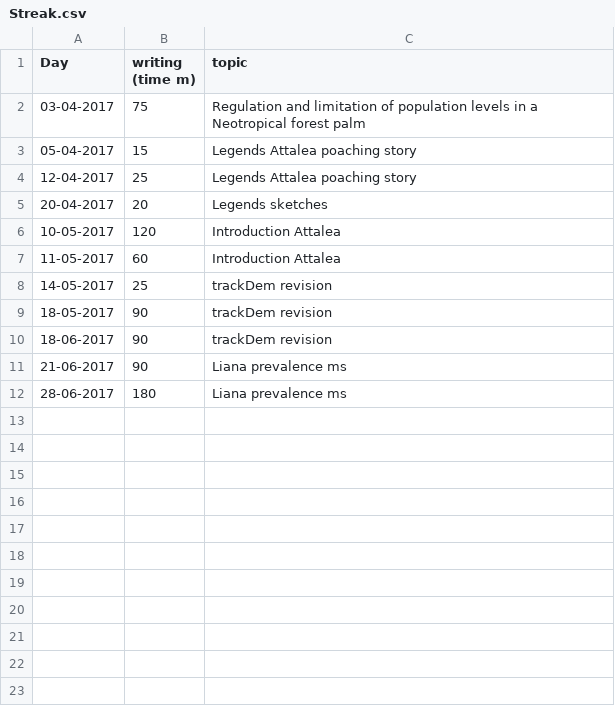
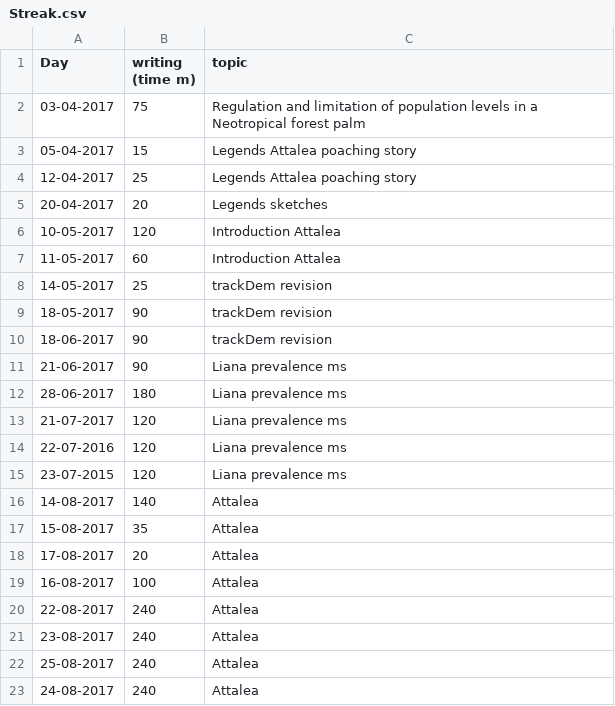
Before and after one commit to MarcoDVisser/ESWP, a CSV file: Streak.csv, drawn as a sheet.

```diff
--- a/Streak.csv
+++ b/Streak.csv
@@ -12 +12,12 @@ Day,writing (time m),topic
 28-06-2017,180,Liana prevalence ms
+21-07-2017,120,Liana prevalence ms
+22-07-2016,120,Liana prevalence ms
+23-07-2015,120,Liana prevalence ms
+14-08-2017,140,Attalea
+15-08-2017,35,Attalea
+17-08-2017,20,Attalea
+16-08-2017,100,Attalea
+22-08-2017,240,Attalea
+23-08-2017,240,Attalea
+25-08-2017,240,Attalea
+24-08-2017,240,Attalea
```
Also changed, not shown: 1 other file.
